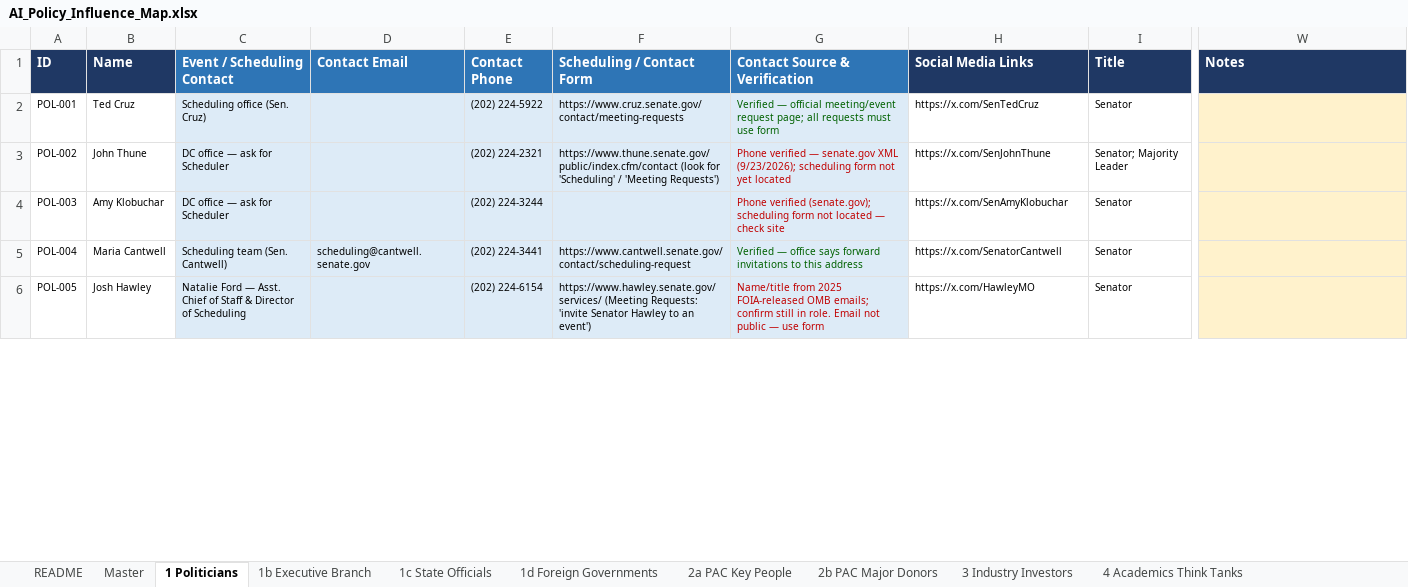
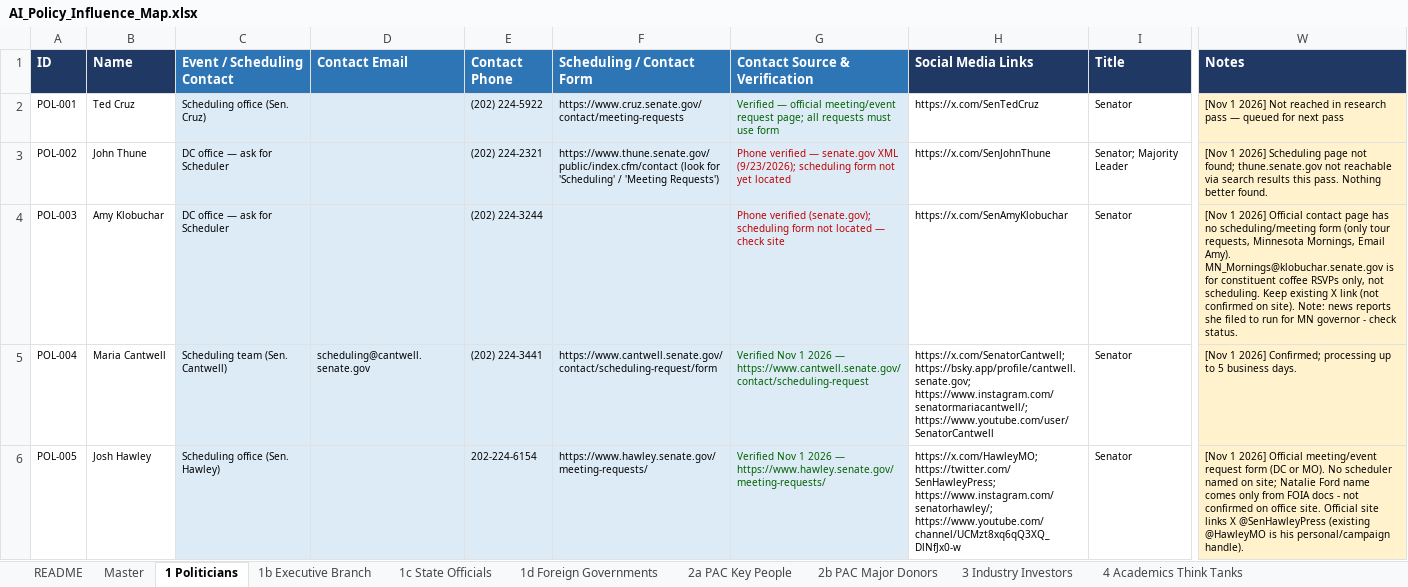
Before and after one commit to peterrickey/ai-policy-influence-map, an Excel workbook: AI_Policy_Influence_Map.xlsx, sheet 1 Politicians, drawn as a sheet; only a part is shown, gaps mark what is left out; values as stored, in another font and other column widths than the file's, no borders; table styles not drawn; the diff covers the shown part only; the diff names each change by its address in the sheet, - before the commit and + after, or states it on an @@ line.

```diff
--- a/AI_Policy_Influence_Map.xlsx (sheet 1 Politicians)
+++ b/AI_Policy_Influence_Map.xlsx (sheet 1 Politicians)
-W2 (Notes): (empty)
+W2 (Notes): [Nov 1 2026] Not reached in research pass — queued for next pass
-W3 (Notes): (empty)
+W3 (Notes): [Nov 1 2026] Scheduling page not found; thune.senate.gov not reachable via search results this pass. Nothing better found.
-W4 (Notes): (empty)
+W4 (Notes): [Nov 1 2026] Official contact page has no scheduling/meeting form (only tour requests, Minnesota Mornings, Email Amy). MN_Mornings@klobuchar.senate.gov is for constituent coffee RSVPs only, not scheduling. Keep existing X link (not confirmed on site). Note: news reports she filed to run for MN governor - check status.
-F5 (Scheduling / Contact Form): https://www.cantwell.senate.gov/contact/scheduling-request
+F5 (Scheduling / Contact Form): https://www.cantwell.senate.gov/contact/scheduling-request/form
-G5 (Contact Source & Verification): Verified — office says forward invitations to this address
+G5 (Contact Source & Verification): Verified Nov 1 2026 — https://www.cantwell.senate.gov/contact/scheduling-request
-H5 (Social Media Links): https://x.com/SenatorCantwell
+H5 (Social Media Links): https://x.com/SenatorCantwell; https://bsky.app/profile/cantwell.senate.gov; https://www.instagram.com/senatormariacantwell/; https://www.youtube.com/user/SenatorCantwell
-W5 (Notes): (empty)
+W5 (Notes): [Nov 1 2026] Confirmed; processing up to 5 business days.
-C6 (Event / Scheduling Contact): Natalie Ford — Asst. Chief of Staff & Director of Scheduling
+C6 (Event / Scheduling Contact): Scheduling office (Sen. Hawley)
-E6 (Contact Phone): (202) 224-6154
+E6 (Contact Phone): 202-224-6154
-F6 (Scheduling / Contact Form): https://www.hawley.senate.gov/services/ (Meeting Requests: 'invite Senator Hawley to an event')
+F6 (Scheduling / Contact Form): https://www.hawley.senate.gov/meeting-requests/
-G6 (Contact Source & Verification): Name/title from 2025 FOIA-released OMB emails; confirm still in role. Email not public — use form
+G6 (Contact Source & Verification): Verified Nov 1 2026 — https://www.hawley.senate.gov/meeting-requests/
-G6 text colour: #C00000
+G6 text colour: #006100
-H6 (Social Media Links): https://x.com/HawleyMO
+H6 (Social Media Links): https://x.com/HawleyMO; https://twitter.com/SenHawleyPress; https://www.instagram.com/senatorhawley/; https://www.youtube.com/channel/UCMzt8xq6qQ3XQ_DlNfJx0-w
-W6 (Notes): (empty)
+W6 (Notes): [Nov 1 2026] Official meeting/event request form (DC or MO). No scheduler named on site; Natalie Ford name comes only from FOIA docs - not confirmed on office site. Official site links X @SenHawleyPress (existing @HawleyMO is his personal/campaign handle).
```
Also changed, not shown: 6 added rows, 173 edited cells and cell formats elsewhere in this sheet, sheet Master, sheet 3 Industry Investors, sheet 7 Global AI Leaders, sheet 6 Advocacy Groups, sheet 4 Academics Think Tanks, sheet 5 Social Media Influencers, 6 more sheets, 1 other file.
